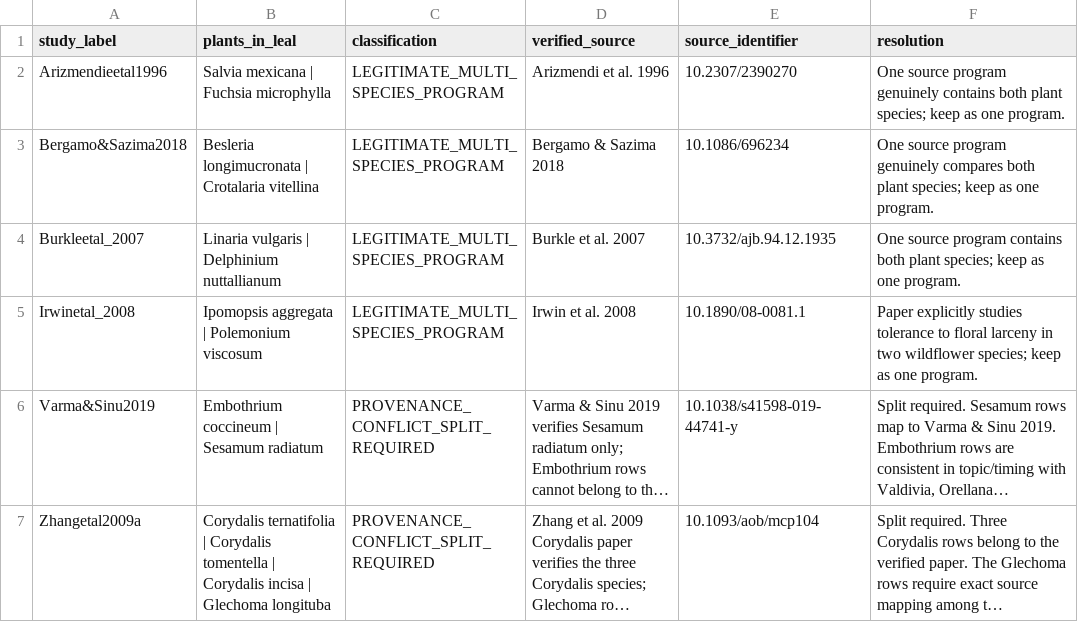
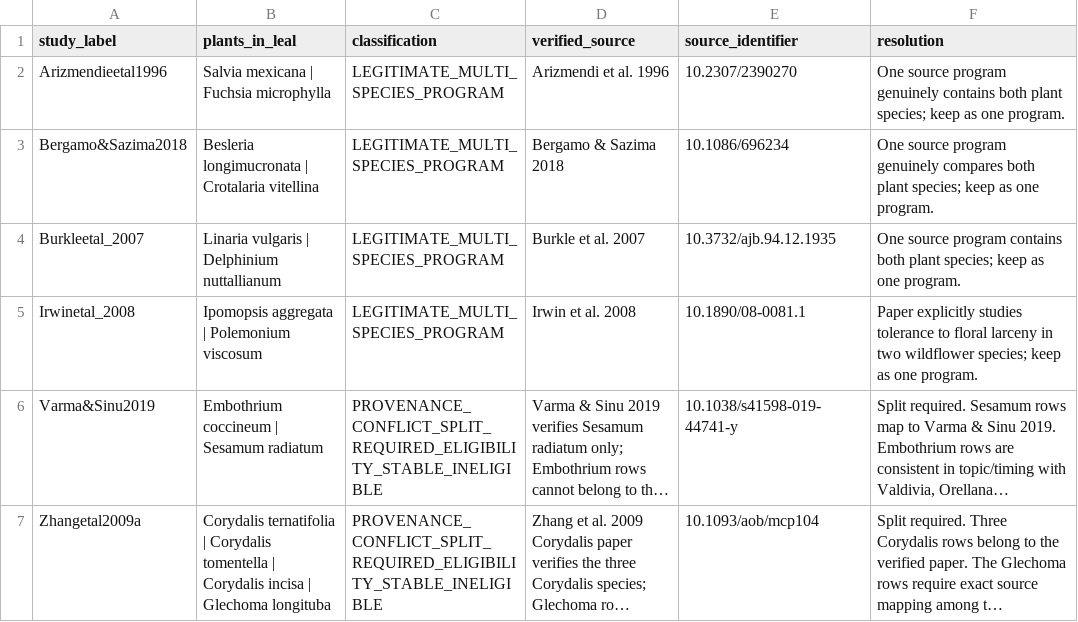
Before and after one commit to zuizui0223/bita, a CSV file: empirical/floral_defence_selectivity/LEAL2025_STUDY_LABEL_PROVENANCE_AUDIT_V1.csv, drawn as a sheet; long unchanged cells end in …; the diff names each change by its address in the sheet, - before the commit and + after, or states it on an @@ line.

Commit message:
Record eligibility-stable provenance conflicts

```diff
--- a/empirical/floral_defence_selectivity/LEAL2025_STUDY_LABEL_PROVENANCE_AUDIT_V1.csv
+++ b/empirical/floral_defence_selectivity/LEAL2025_STUDY_LABEL_PROVENANCE_AUDIT_V1.csv
-C6:C7 (classification): PROVENANCE_CONFLICT_SPLIT_REQUIRED
+C6:C7 (classification): PROVENANCE_CONFLICT_SPLIT_REQUIRED_ELIGIBILITY_STABLE_INELIGIBLE
```
